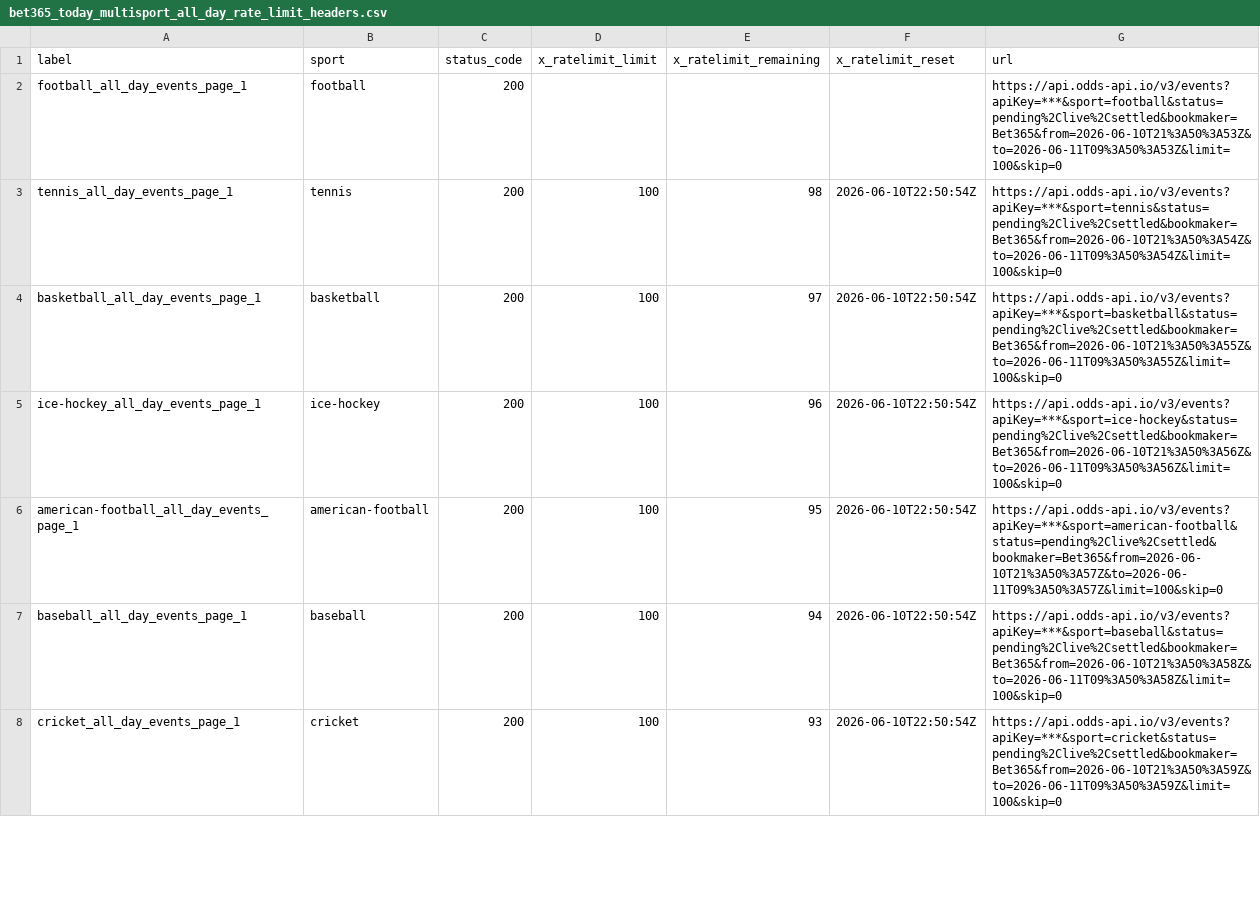
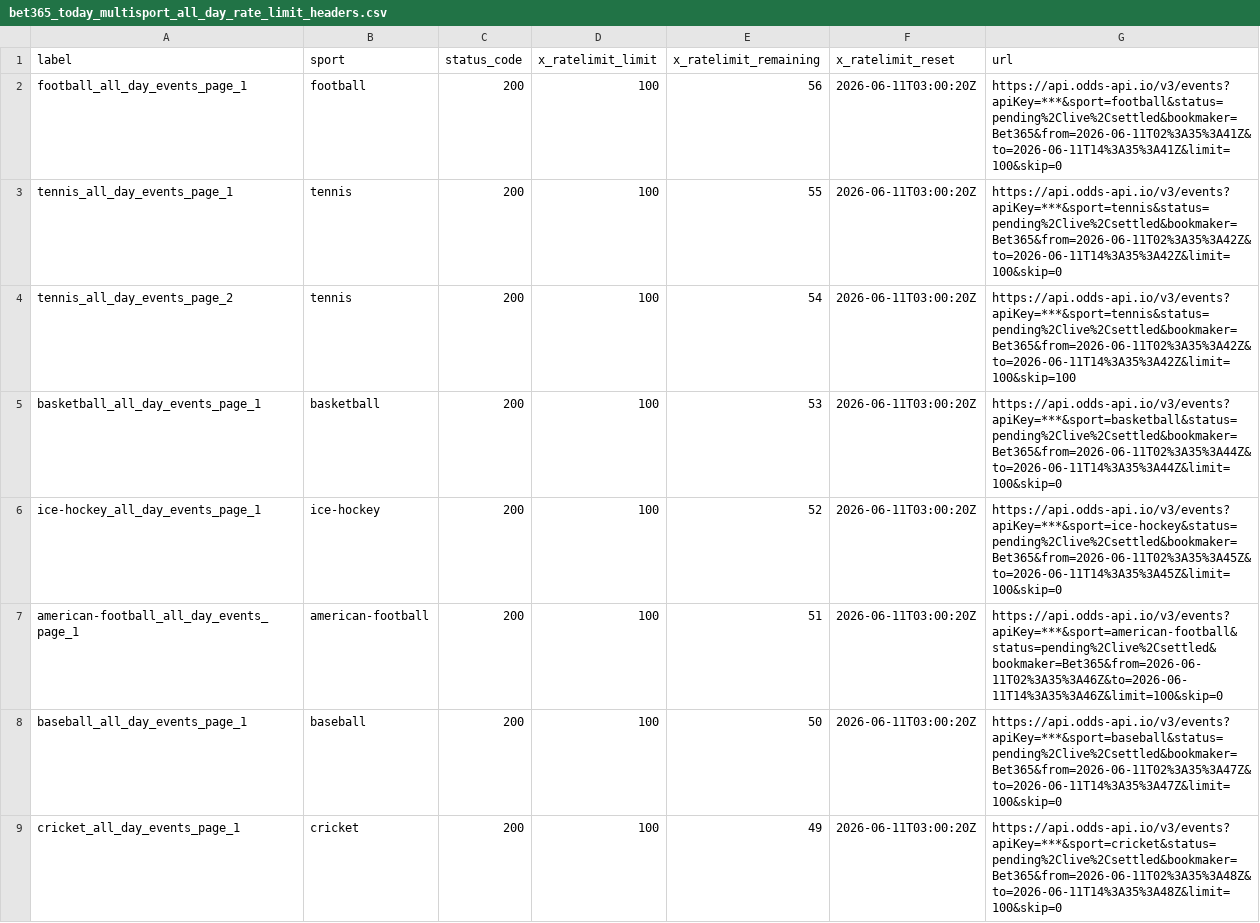
Before and after one commit to Bendecks/Odds-2, a CSV file: output/bet365/latest/bet365_today_multisport_all_day_rate_limit_headers.csv, drawn as a sheet; only a part is shown; the diff covers the shown part only.

```diff
--- a/output/bet365/latest/bet365_today_multisport_all_day_rate_limit_headers.csv
+++ b/output/bet365/latest/bet365_today_multisport_all_day_rate_limit_headers.csv
@@ -1,8 +1,9 @@
 label,sport,status_code,x_ratelimit_limit,x_ratelimit_remaining,x_ratelimit_reset,url
-football_all_day_events_page_1,football,200,,,,https://api.odds-api.io/v3/events?apiKey=***&sport=football&status=pending%2Clive%2Csettled&bookmaker=Bet365&from=2026-06-10T21%3A50%3A53Z&to=2026-06-11T09%3A50%3A53Z&limit=100&skip=0
-tennis_all_day_events_page_1,tennis,200,100,98,2026-06-10T22:50:54Z,https://api.odds-api.io/v3/events?apiKey=***&sport=tennis&status=pending%2Clive%2Csettled&bookmaker=Bet365&from=2026-06-10T21%3A50%3A54Z&to=2026-06-11T09%3A50%3A54Z&limit=100&skip=0
-basketball_all_day_events_page_1,basketball,200,100,97,2026-06-10T22:50:54Z,https://api.odds-api.io/v3/events?apiKey=***&sport=basketball&status=pending%2Clive%2Csettled&bookmaker=Bet365&from=2026-06-10T21%3A50%3A55Z&to=2026-06-11T09%3A50%3A55Z&limit=100&skip=0
-ice-hockey_all_day_events_page_1,ice-hockey,200,100,96,2026-06-10T22:50:54Z,https://api.odds-api.io/v3/events?apiKey=***&sport=ice-hockey&status=pending%2Clive%2Csettled&bookmaker=Bet365&from=2026-06-10T21%3A50%3A56Z&to=2026-06-11T09%3A50%3A56Z&limit=100&skip=0
-american-football_all_day_events_page_1,american-football,200,100,95,2026-06-10T22:50:54Z,https://api.odds-api.io/v3/events?apiKey=***&sport=american-football&status=pending%2Clive%2Csettled&bookmaker=Bet365&from=2026-06-10T21%3A50%3A57Z&to=2026-06-11T09%3A50%3A57Z&limit=100&skip=0
-baseball_all_day_events_page_1,baseball,200,100,94,2026-06-10T22:50:54Z,https://api.odds-api.io/v3/events?apiKey=***&sport=baseball&status=pending%2Clive%2Csettled&bookmaker=Bet365&from=2026-06-10T21%3A50%3A58Z&to=2026-06-11T09%3A50%3A58Z&limit=100&skip=0
-cricket_all_day_events_page_1,cricket,200,100,93,2026-06-10T22:50:54Z,https://api.odds-api.io/v3/events?apiKey=***&sport=cricket&status=pending%2Clive%2Csettled&bookmaker=Bet365&from=2026-06-10T21%3A50%3A59Z&to=2026-06-11T09%3A50%3A59Z&limit=100&skip=0
+football_all_day_events_page_1,football,200,100,56,2026-06-11T03:00:20Z,https://api.odds-api.io/v3/events?apiKey=***&sport=football&status=pending%2Clive%2Csettled&bookmaker=Bet365&from=2026-06-11T02%3A35%3A41Z&to=2026-06-11T14%3A35%3A41Z&limit=100&skip=0
+tennis_all_day_events_page_1,tennis,200,100,55,2026-06-11T03:00:20Z,https://api.odds-api.io/v3/events?apiKey=***&sport=tennis&status=pending%2Clive%2Csettled&bookmaker=Bet365&from=2026-06-11T02%3A35%3A42Z&to=2026-06-11T14%3A35%3A42Z&limit=100&skip=0
+tennis_all_day_events_page_2,tennis,200,100,54,2026-06-11T03:00:20Z,https://api.odds-api.io/v3/events?apiKey=***&sport=tennis&status=pending%2Clive%2Csettled&bookmaker=Bet365&from=2026-06-11T02%3A35%3A42Z&to=2026-06-11T14%3A35%3A42Z&limit=100&skip=100
+basketball_all_day_events_page_1,basketball,200,100,53,2026-06-11T03:00:20Z,https://api.odds-api.io/v3/events?apiKey=***&sport=basketball&status=pending%2Clive%2Csettled&bookmaker=Bet365&from=2026-06-11T02%3A35%3A44Z&to=2026-06-11T14%3A35%3A44Z&limit=100&skip=0
+ice-hockey_all_day_events_page_1,ice-hockey,200,100,52,2026-06-11T03:00:20Z,https://api.odds-api.io/v3/events?apiKey=***&sport=ice-hockey&status=pending%2Clive%2Csettled&bookmaker=Bet365&from=2026-06-11T02%3A35%3A45Z&to=2026-06-11T14%3A35%3A45Z&limit=100&skip=0
+american-football_all_day_events_page_1,american-football,200,100,51,2026-06-11T03:00:20Z,https://api.odds-api.io/v3/events?apiKey=***&sport=american-football&status=pending%2Clive%2Csettled&bookmaker=Bet365&from=2026-06-11T02%3A35%3A46Z&to=2026-06-11T14%3A35%3A46Z&limit=100&skip=0
+baseball_all_day_events_page_1,baseball,200,100,50,2026-06-11T03:00:20Z,https://api.odds-api.io/v3/events?apiKey=***&sport=baseball&status=pending%2Clive%2Csettled&bookmaker=Bet365&from=2026-06-11T02%3A35%3A47Z&to=2026-06-11T14%3A35%3A47Z&limit=100&skip=0
+cricket_all_day_events_page_1,cricket,200,100,49,2026-06-11T03:00:20Z,https://api.odds-api.io/v3/events?apiKey=***&sport=cricket&status=pending%2Clive%2Csettled&bookmaker=Bet365&from=2026-06-11T02%3A35%3A48Z&to=2026-06-11T14%3A35%3A48Z&limit=100&skip=0
```
Also changed, not shown: 4 added rows, 4 removed rows and 18 edited cells elsewhere in this file, output/bet365/latest/bet365_today_multisport_all_day_events.csv, output/bet365/latest/bet365_today_multisport_all_day_excluded.csv, 20 other files.
